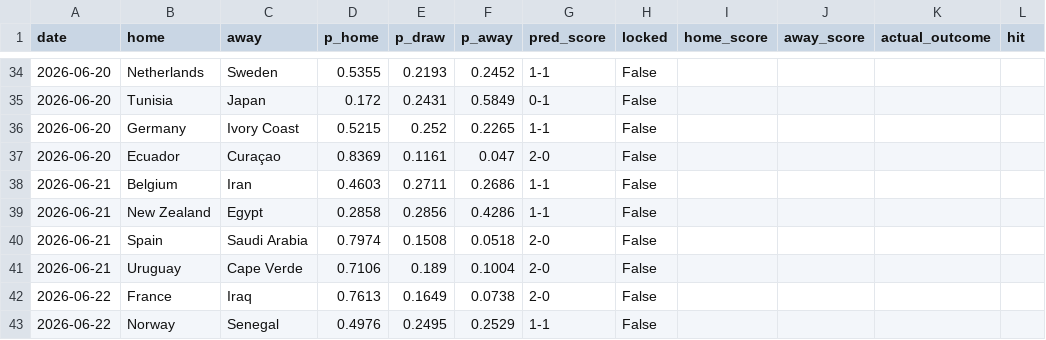
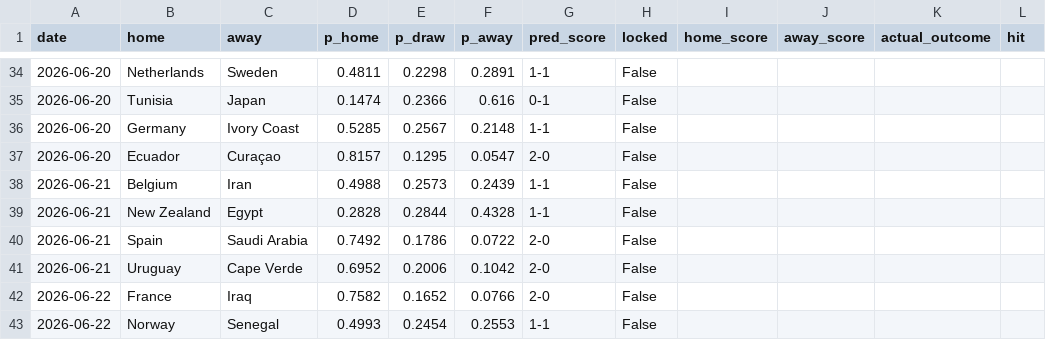
Before and after one commit to JustusVermaakSkystrm/ig-trading-bot, a CSV file: worldcup/outputs/prediction_log.csv, drawn as a sheet; only a part is shown, gaps mark what is left out; the diff covers the shown part only; the diff names each change by its address in the sheet, - before the commit and + after, or states it on an @@ line.

```diff
--- a/worldcup/outputs/prediction_log.csv
+++ b/worldcup/outputs/prediction_log.csv
-D34 (p_home): 0.5355
+D34 (p_home): 0.4811
-E34 (p_draw): 0.2193
+E34 (p_draw): 0.2298
-F34 (p_away): 0.2452
+F34 (p_away): 0.2891
-D35 (p_home): 0.172
+D35 (p_home): 0.1474
-E35 (p_draw): 0.2431
+E35 (p_draw): 0.2366
-F35 (p_away): 0.5849
+F35 (p_away): 0.616
-D36 (p_home): 0.5215
+D36 (p_home): 0.5285
-E36 (p_draw): 0.252
+E36 (p_draw): 0.2567
-F36 (p_away): 0.2265
+F36 (p_away): 0.2148
-D37 (p_home): 0.8369
+D37 (p_home): 0.8157
-E37 (p_draw): 0.1161
+E37 (p_draw): 0.1295
-F37 (p_away): 0.047
+F37 (p_away): 0.0547
-D38 (p_home): 0.4603
+D38 (p_home): 0.4988
-E38 (p_draw): 0.2711
+E38 (p_draw): 0.2573
-F38 (p_away): 0.2686
+F38 (p_away): 0.2439
-D39 (p_home): 0.2858
+D39 (p_home): 0.2828
-E39 (p_draw): 0.2856
+E39 (p_draw): 0.2844
-F39 (p_away): 0.4286
+F39 (p_away): 0.4328
-D40 (p_home): 0.7974
+D40 (p_home): 0.7492
-E40 (p_draw): 0.1508
+E40 (p_draw): 0.1786
-F40 (p_away): 0.0518
+F40 (p_away): 0.0722
-D41 (p_home): 0.7106
+D41 (p_home): 0.6952
-E41 (p_draw): 0.189
+E41 (p_draw): 0.2006
-F41 (p_away): 0.1004
+F41 (p_away): 0.1042
-D42 (p_home): 0.7613
+D42 (p_home): 0.7582
-E42 (p_draw): 0.1649
+E42 (p_draw): 0.1652
-F42 (p_away): 0.0738
+F42 (p_away): 0.0766
-D43 (p_home): 0.4976
+D43 (p_home): 0.4993
-E43 (p_draw): 0.2495
+E43 (p_draw): 0.2454
-F43 (p_away): 0.2529
+F43 (p_away): 0.2553
```
Also changed, not shown: 125 edited cells elsewhere in this file, worldcup/data/accepted_results.csv, worldcup/data/official_results.csv, 10 other files.
